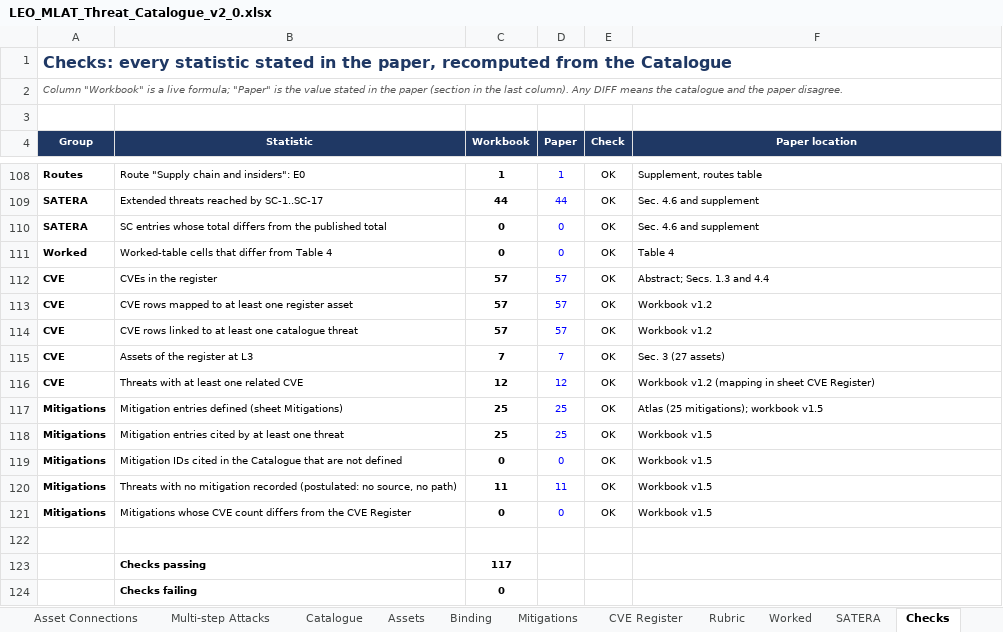
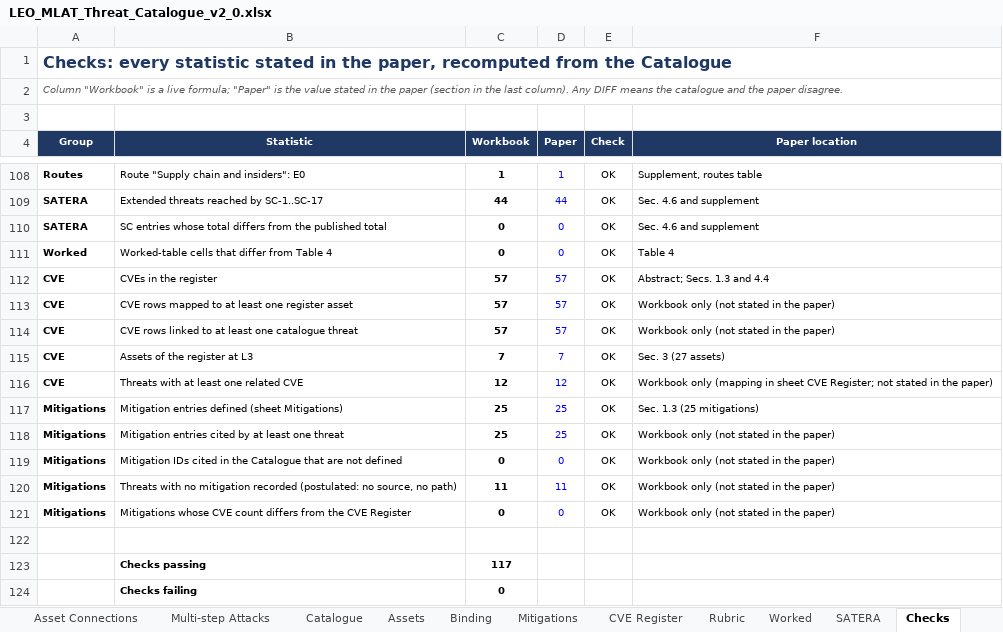
Before and after one commit to BAKROOT/leo-mlat-threat-atlas, an Excel workbook: data/catalogue/LEO_MLAT_Threat_Catalogue_v2_0.xlsx, sheet Checks, drawn as a sheet; only a part is shown, gaps mark what is left out; values as stored, in another font and other column widths than the file's, no borders; charts and pictures and conditional formats not drawn; the diff names each change by its address in the sheet, - before the commit and + after, or states it on an @@ line.

Commit message:
Workbook: T3x wording as in the paper, Geometry Gains sections B and C from raim.py, Checks labels without workbook versions; csv snapshots regenerated

```diff
--- a/data/catalogue/LEO_MLAT_Threat_Catalogue_v2_0.xlsx (sheet Checks)
+++ b/data/catalogue/LEO_MLAT_Threat_Catalogue_v2_0.xlsx (sheet Checks)
-F113:F114 (Paper location): Workbook v1.2
+F113:F114 (Paper location): Workbook only (not stated in the paper)
-F116 (Paper location): Workbook v1.2 (mapping in sheet CVE Register)
+F116 (Paper location): Workbook only (mapping in sheet CVE Register; not stated in the paper)
-F117 (Paper location): Atlas (25 mitigations); workbook v1.5
+F117 (Paper location): Sec. 1.3 (25 mitigations)
-F118:F121 (Paper location): Workbook v1.5
+F118:F121 (Paper location): Workbook only (not stated in the paper)
```
Also changed, not shown: sheet Geometry Gains, sheet README & Change Log, sheet Rubric, sheet Legends, 4 other files.
